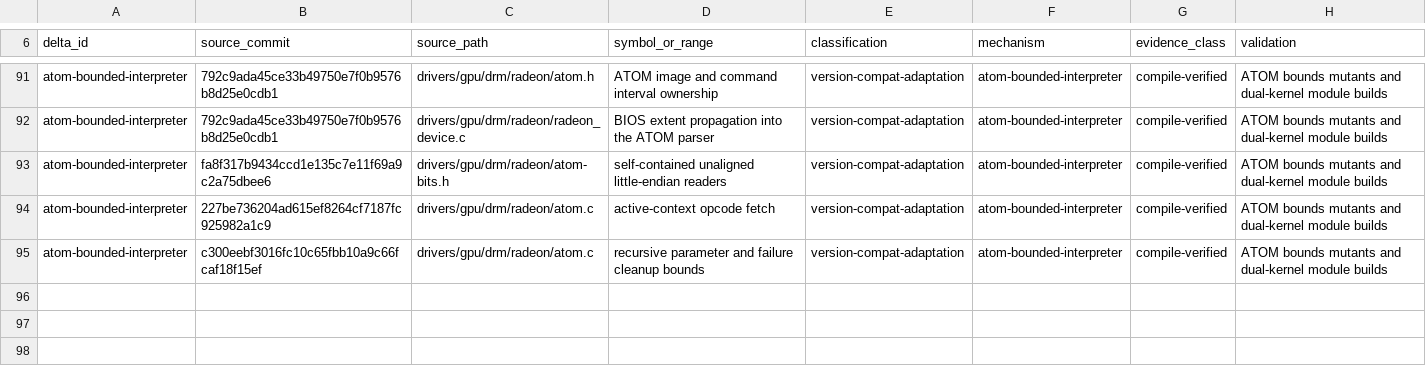
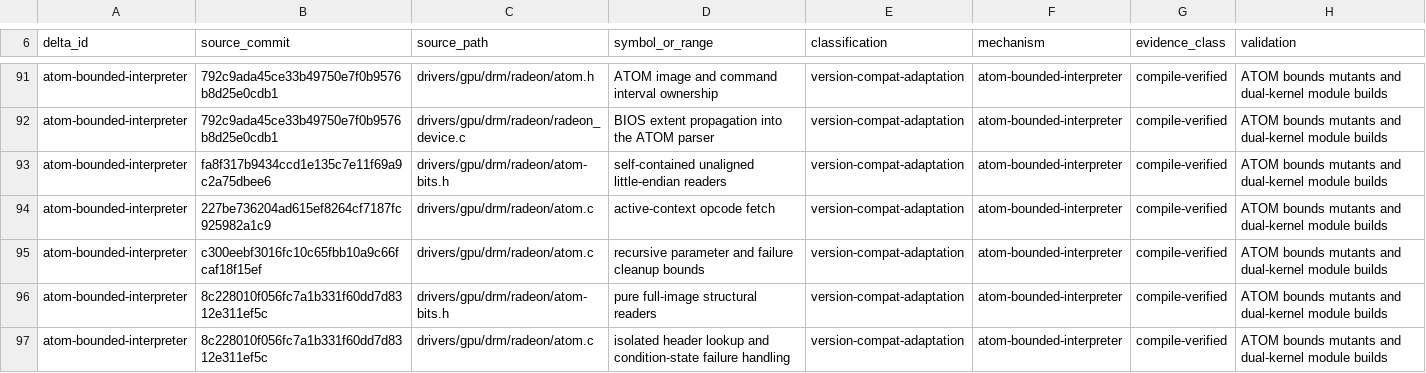
Before and after one commit to Oichkatzelesfrettschen/linux-radeon-gororoba, a TSV file: docs/base-delta-map.tsv, drawn as a sheet; only a part is shown, gaps mark what is left out.

```diff
--- a/docs/base-delta-map.tsv
+++ b/docs/base-delta-map.tsv
@@ -95 +95,3 @@ atom-bounded-interpreter	227be736204ad615ef8264cf7187fc925982a1c9	drivers/gpu/dr
 atom-bounded-interpreter	c300eebf3016fc10c65fbb10a9c66fcaf18f15ef	drivers/gpu/drm/radeon/atom.c	recursive parameter and failure cleanup bounds	version-compat-adaptation	atom-bounded-interpreter	compile-verified	ATOM bounds mutants and dual-kernel module builds
+atom-bounded-interpreter	8c228010f056fc7a1b331f60dd7d8312e311ef5c	drivers/gpu/drm/radeon/atom-bits.h	pure full-image structural readers	version-compat-adaptation	atom-bounded-interpreter	compile-verified	ATOM bounds mutants and dual-kernel module builds
+atom-bounded-interpreter	8c228010f056fc7a1b331f60dd7d8312e311ef5c	drivers/gpu/drm/radeon/atom.c	isolated header lookup and condition-state failure handling	version-compat-adaptation	atom-bounded-interpreter	compile-verified	ATOM bounds mutants and dual-kernel module builds
```
